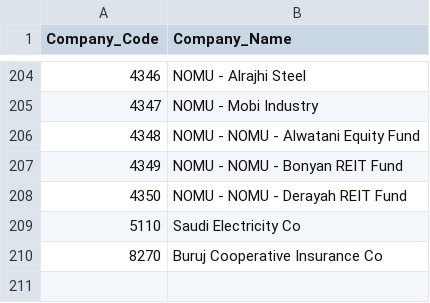
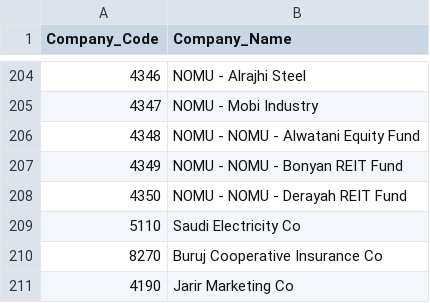
Before and after one commit to CodacXz/test3, a CSV file: saudi_companies.csv, drawn as a sheet; only a part is shown, gaps mark what is left out.

Commit message:
saudi_companies.csv

```diff
--- a/saudi_companies.csv
+++ b/saudi_companies.csv
@@ -210 +210,2 @@ Company_Code,Company_Name
 8270,Buruj Cooperative Insurance Co
+4190,Jarir Marketing Co
```
